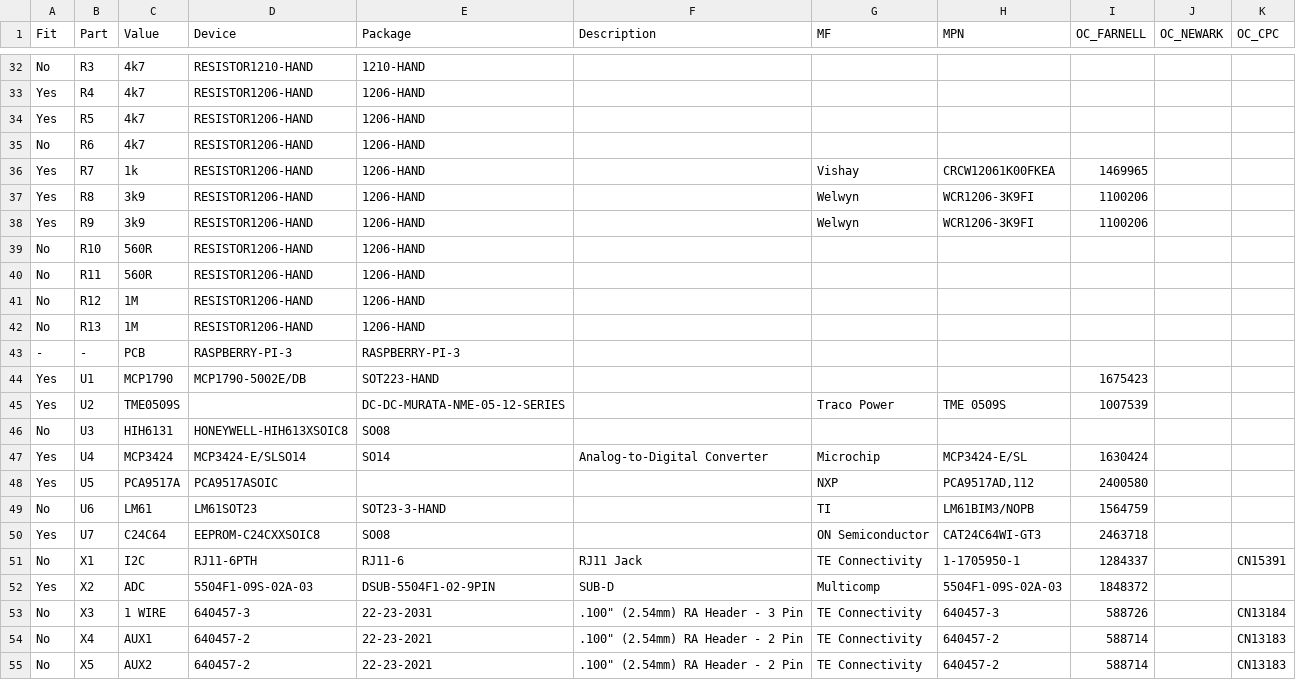
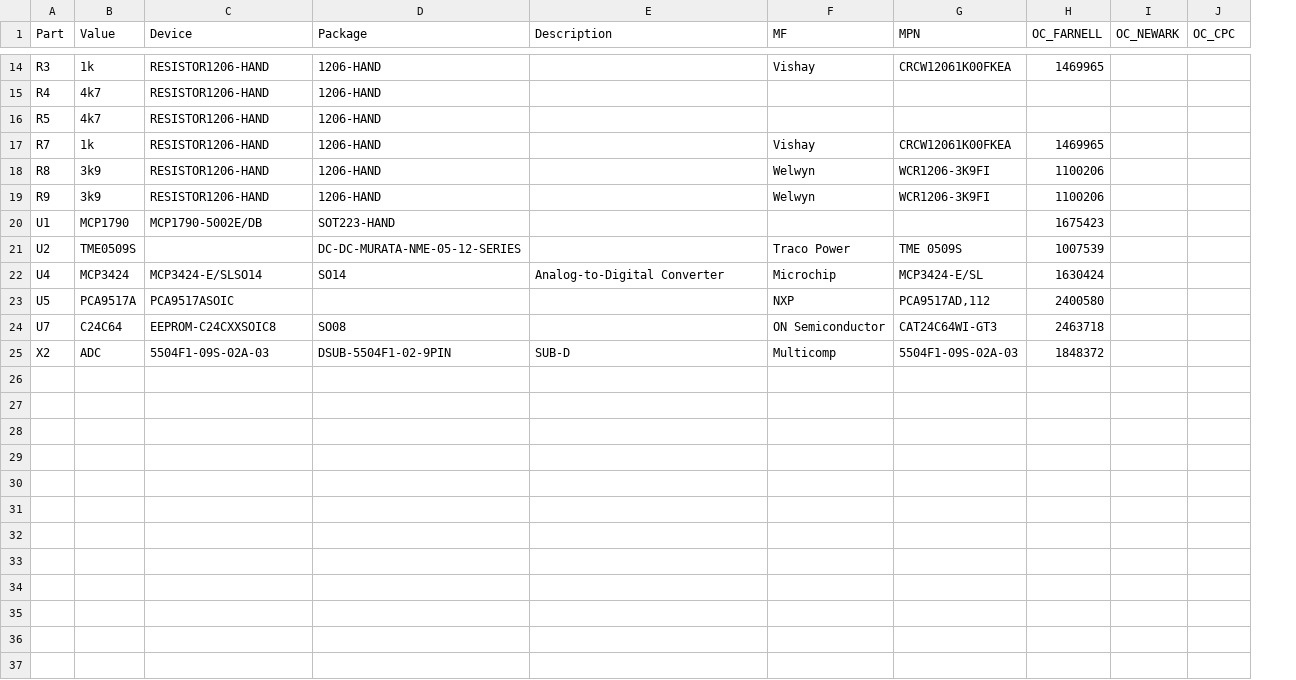
Before and after one commit to stevemarple/RPi_ADC_hat, a CSV file: hardware/v1.0.0/bill_of_materials/reference_design.csv, drawn as a sheet; only a part is shown, gaps mark what is left out; removed rows and columns are numbered as before the commit, all else as after; the diff covers the shown part only; the diff names each change by its address in the sheet, - before the commit and + after, or states it on an @@ line.

```diff
--- a/hardware/v1.0.0/bill_of_materials/reference_design.csv
+++ b/hardware/v1.0.0/bill_of_materials/reference_design.csv
-column A (Fit), rows 32-34: No | Yes | Yes; rows 36-38: all Yes; rows 44-45: Yes | Yes; rows 47-48: Yes | Yes; row 50: Yes; row 52: Yes
-B14 (Value): 4k7
+B14 (Value): 1k
-C14 (Device): RESISTOR1210-HAND
+C14 (Device): RESISTOR1206-HAND
-D14 (Package): 1210-HAND
+D14 (Package): 1206-HAND
-F14 (MF): (empty)
+F14 (MF): Vishay
-G14 (MPN): (empty)
+G14 (MPN): CRCW12061K00FKEA
-H14 (OC_FARNELL): (empty)
+H14 (OC_FARNELL): 1469965
-row 35: No | R6 | 4k7 | RESISTOR1206-HAND | 1206-HAND
-row 39: No | R10 | 560R | RESISTOR1206-HAND | 1206-HAND
-row 40: No | R11 | 560R | RESISTOR1206-HAND | 1206-HAND
-row 41: No | R12 | 1M | RESISTOR1206-HAND | 1206-HAND
-row 42: No | R13 | 1M | RESISTOR1206-HAND | 1206-HAND
-row 43: - | - | PCB | RASPBERRY-PI-3 | RASPBERRY-PI-3
-row 46: No | U3 | HIH6131 | HONEYWELL-HIH613XSOIC8 | SO08
-row 49: No | U6 | LM61 | LM61SOT23 | SOT23-3-HAND |  | TI | LM61BIM3/NOPB | 1564759
-row 51: No | X1 | I2C | RJ11-6PTH | RJ11-6 | RJ11 Jack | TE Connectivity | 1-1705950-1 | 1284337 |  | CN15391
-row 53: No | X3 | 1 WIRE | 640457-3 | 22-23-2031 | .100" (2.54mm) RA Header - 3 Pin | TE Connectivity | 640457-3 | 588726 |  | CN13184
-row 54: No | X4 | AUX1 | 640457-2 | 22-23-2021 | .100" (2.54mm) RA Header - 2 Pin | TE Connectivity | 640457-2 | 588714 |  | CN13183
-row 55: No | X5 | AUX2 | 640457-2 | 22-23-2021 | .100" (2.54mm) RA Header - 2 Pin | TE Connectivity | 640457-2 | 588714 |  | CN13183
```
Also changed, not shown: 18 removed rows elsewhere in this file, hardware/v1.0.0/bill_of_materials/RPi_AWN_magnetometer.csv.
